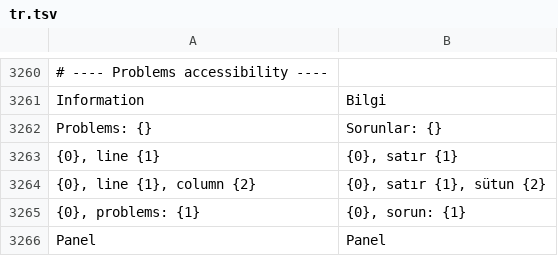
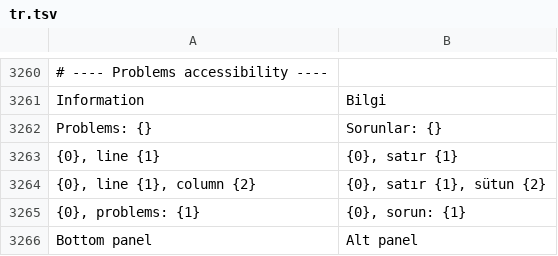
Before and after one commit to doancan/codeyard, a TSV file: crates/app/locales/tr.tsv, drawn as a sheet; only a part is shown, gaps mark what is left out.

Commit message:
fix(a11y): name the bottom panel's tab list Bottom panel (translated)

```diff
--- a/crates/app/locales/tr.tsv
+++ b/crates/app/locales/tr.tsv
@@ -3265,2 +3265,2 @@ Problems: {}	Sorunlar: {}
 {0}, problems: {1}	{0}, sorun: {1}
-Panel	Panel
+Bottom panel	Alt panel
```
Also changed, not shown: crates/app/locales/template.tsv, 1 other file.
